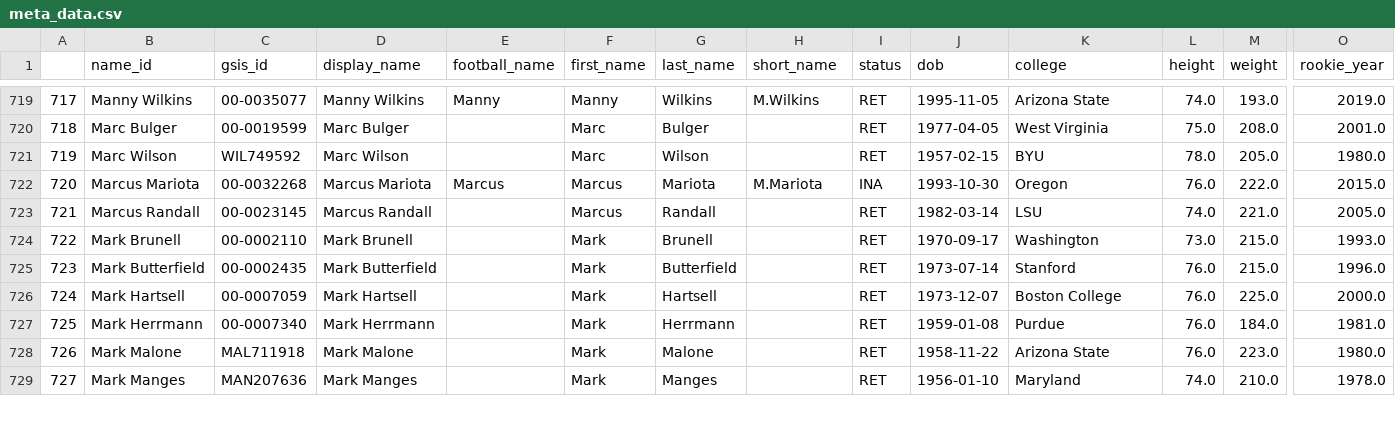
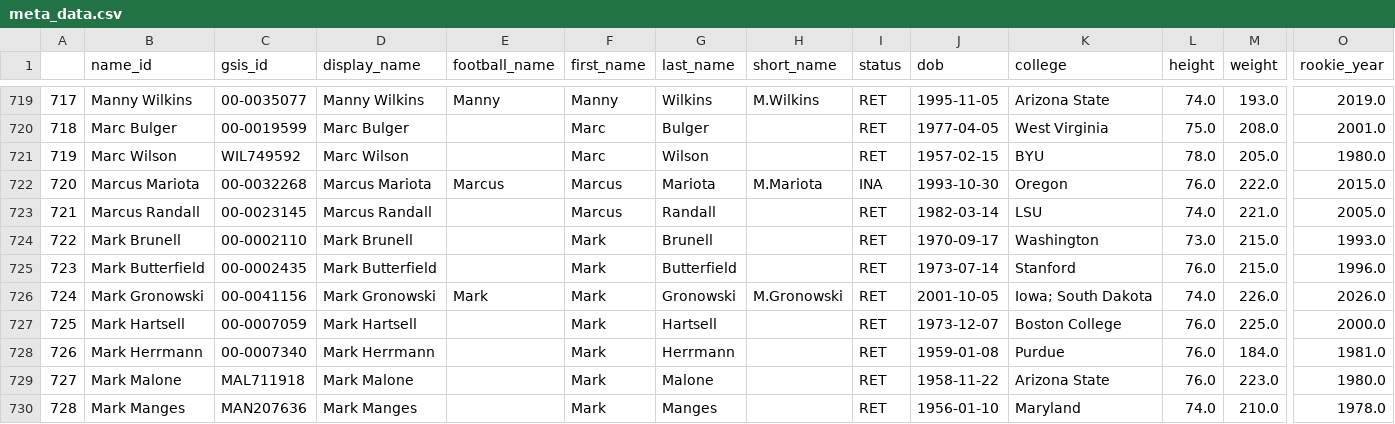
Before and after one commit to greerreNFL/nfeloqb, a CSV file: Other Data/meta_data.csv, drawn as a sheet; only a part is shown, gaps mark what is left out; addresses are those after the commit; rows hold the shown columns only; the diff covers the shown part only; the diff names each change by its address in the sheet, - before the commit and + after, or states it on an @@ line.

```diff
--- a/Other Data/meta_data.csv
+++ b/Other Data/meta_data.csv
+row 726: 724 | Mark Gronowski | 00-0041156 | Mark Gronowski | Mark | Mark | Gronowski | M.Gronowski | RET | 2001-10-05 | Iowa; South Dakota | 74.0 | 226.0 | 2026.0
@@ column A renumbered from row 727 down @@
```
Also changed, not shown: 1 moved row and 4 edited cells elsewhere in this file, 2 other files.
